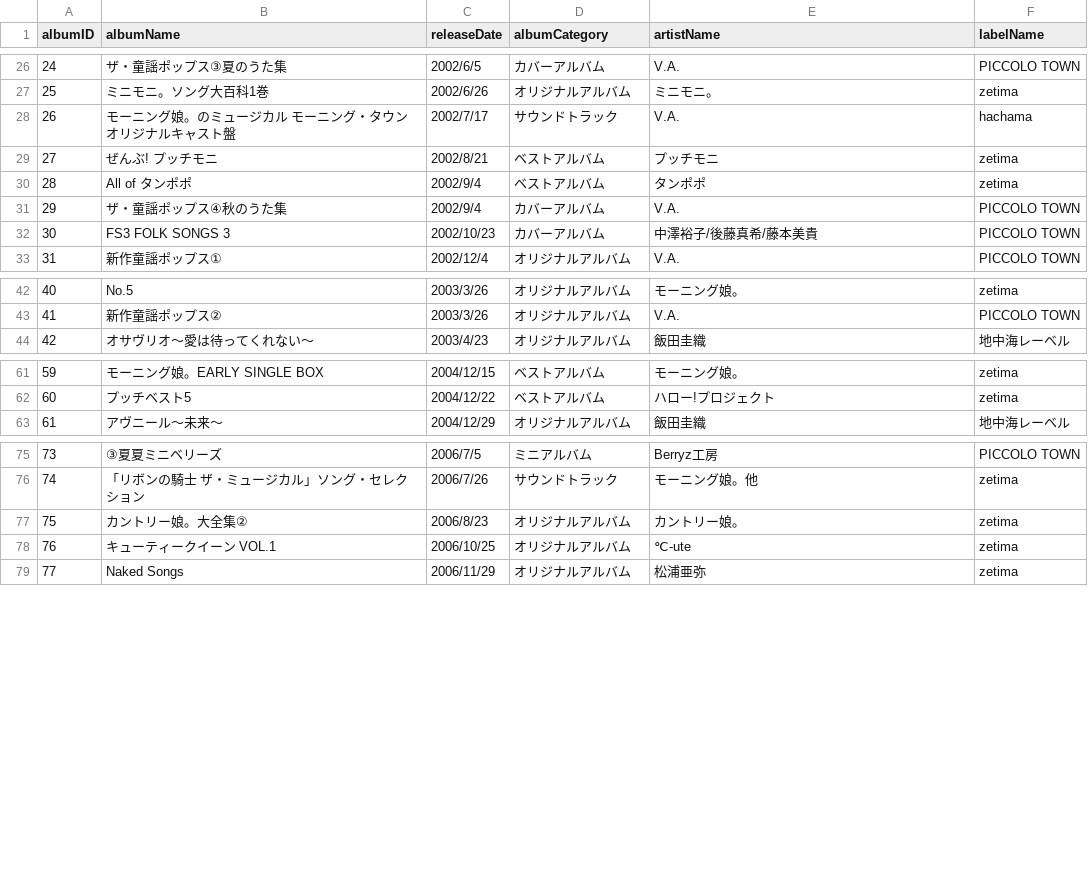
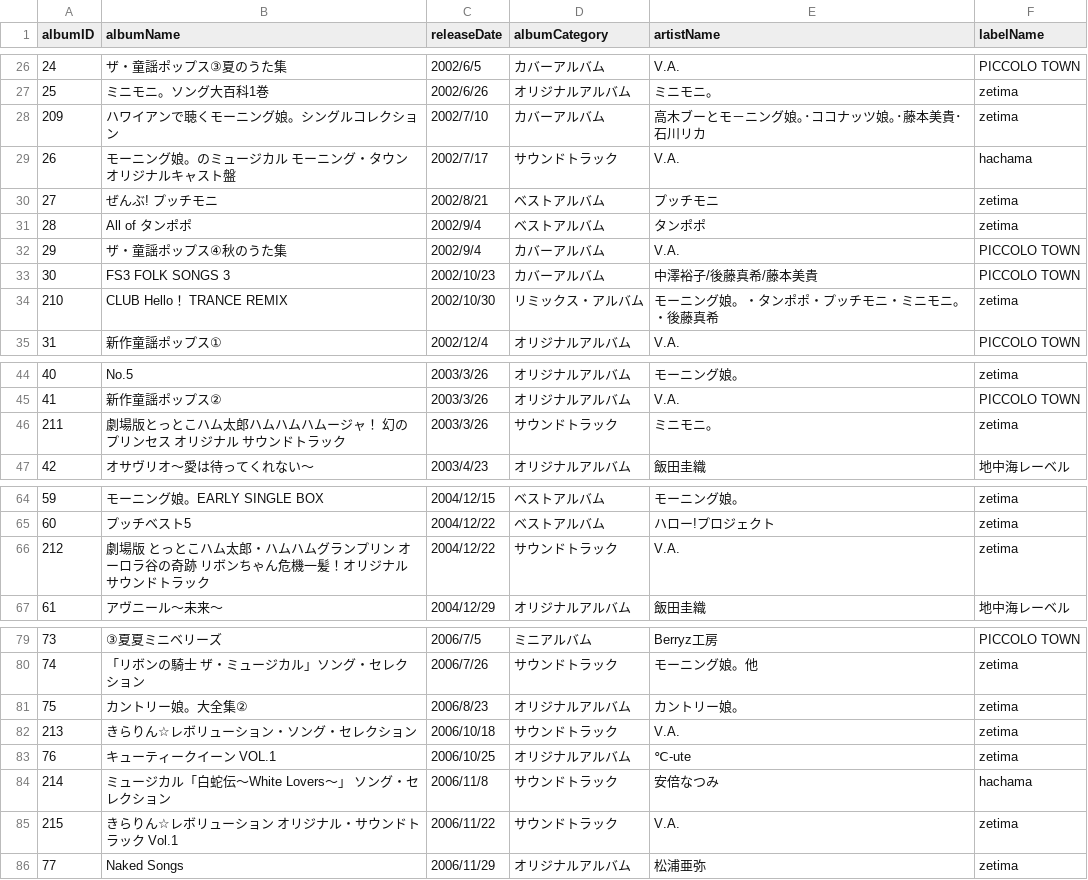
Before and after one commit to xxgentaroxx/HP_DB, a CSV file: album.csv, drawn as a sheet; only a part is shown, gaps mark what is left out; the diff names each change by its address in the sheet, - before the commit and + after, or states it on an @@ line.

```diff
--- a/album.csv
+++ b/album.csv
+row 28: 209 | ハワイアンで聴くモーニング娘。シングルコレクション | 2002/7/10 | カバーアルバム | 高木ブーとモ－ニング娘｡･ココナッツ娘｡･藤本美貴･石川リカ | zetima
+row 34: 210 | CLUB Hello！ TRANCE REMIX | 2002/10/30 | リミックス・アルバム | モーニング娘。・タンポポ・プッチモニ・ミニモニ。・後藤真希 | zetima
+row 46: 211 | 劇場版とっとこハム太郎ハムハムハムージャ！ 幻のプリンセス オリジナル サウンドトラック | 2003/3/26 | サウンドトラック | ミニモニ｡ | zetima
+row 66: 212 | 劇場版 とっとこハム太郎・ハムハムグランプリン オーロラ谷の奇跡 リボンちゃん危機一髪！オリジナルサウンドトラック | 2004/12/22 | サウンドトラック | V.A. | zetima
+row 82: 213 | きらりん☆レボリューション・ソング・セレクション | 2006/10/18 | サウンドトラック | V.A. | zetima
+row 84: 214 | ミュージカル「白蛇伝〜White Lovers〜」 ソング・セレクション | 2006/11/8 | サウンドトラック | 安倍なつみ | hachama
+row 85: 215 | きらりん☆レボリューション オリジナル・サウンドトラック Vol.1 | 2006/11/22 | サウンドトラック | V.A. | zetima
```
Also changed, not shown: single.csv, song.csv.
